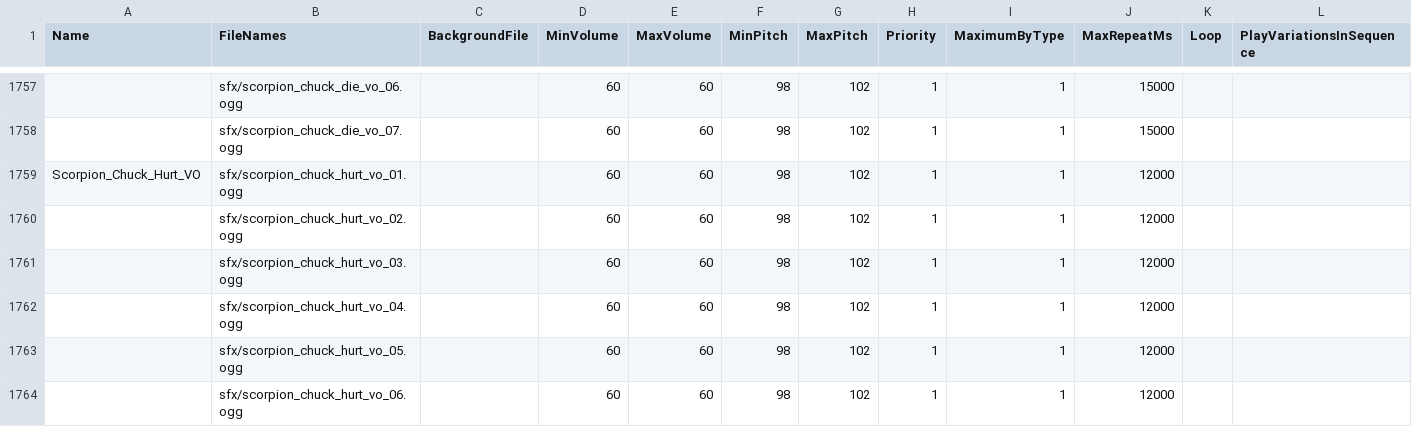
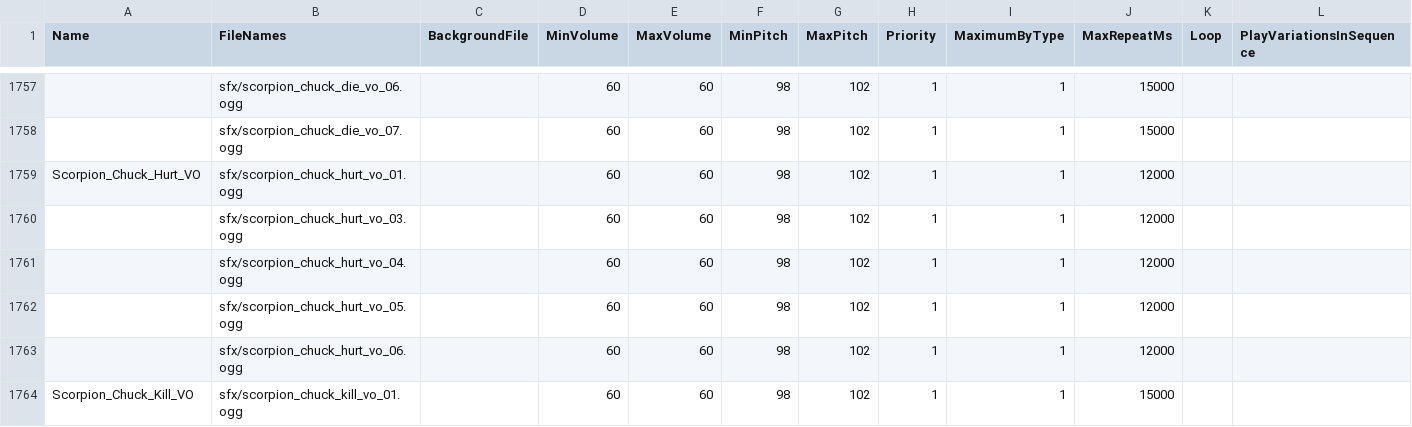
Before and after one commit to DarshanKing0/bs-file-checker-beta, a CSV file: assets/csv_client/sounds.csv, drawn as a sheet; only a part is shown, gaps mark what is left out; the shorter side is filled out with more unchanged rows; rows hold the shown columns only; the diff names each change by its address in the sheet, - before the commit and + after, or states it on an @@ line.

```diff
--- a/assets/csv_client/sounds.csv
+++ b/assets/csv_client/sounds.csv
-row 1760:  | sfx/scorpion_chuck_hurt_vo_02.ogg |  | 60 | 60 | 98 | 102 | 1 | 1 | 12000
```
Also changed, not shown: assets/csv_client/animations.csv, assets/csv_client/billing_packages.csv, 43 other files.
